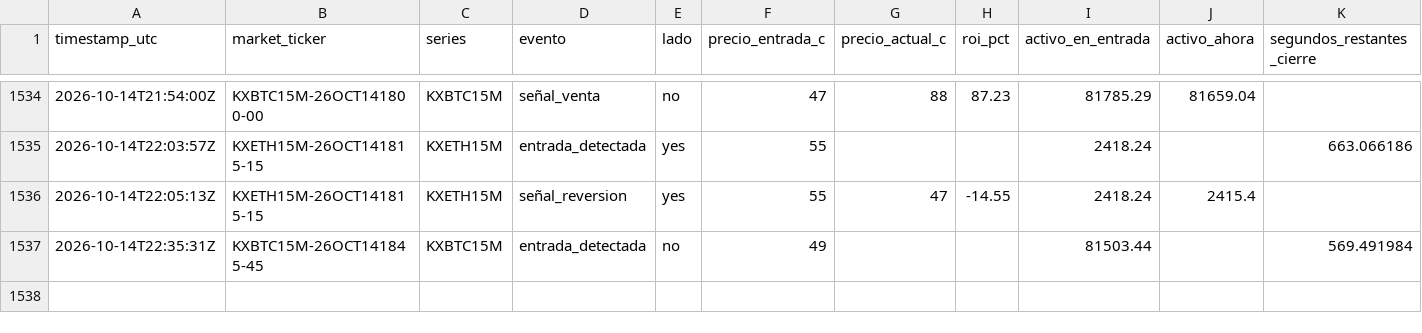
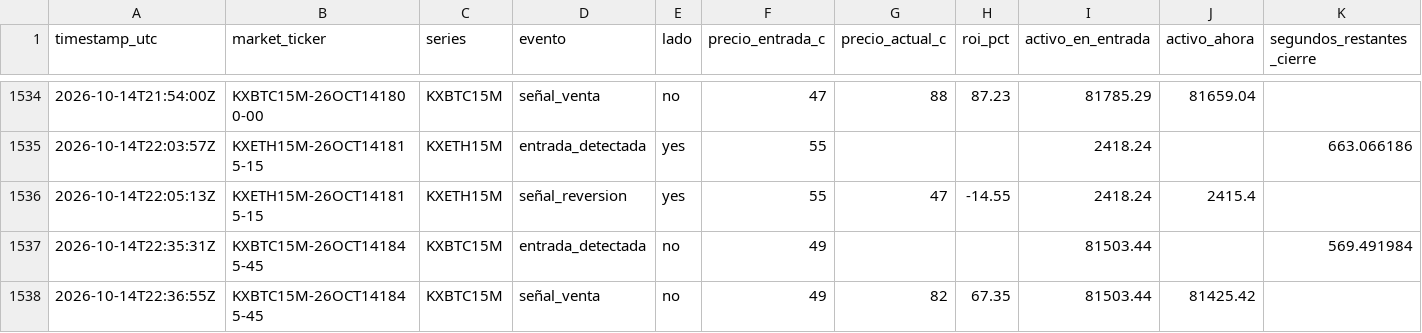
Before and after one commit to Daninaho2316/Kalshi-se-ales, a CSV file: logs/signals.csv, drawn as a sheet; only a part is shown, gaps mark what is left out; the diff names each change by its address in the sheet, - before the commit and + after, or states it on an @@ line.

```diff
--- a/logs/signals.csv
+++ b/logs/signals.csv
+row 1538: 2026-10-14T22:36:55Z | KXBTC15M-26OCT141845-45 | KXBTC15M | señal_venta | no | 49 | 82 | 67.35 | 81503.44 | 81425.42
```
Also changed, not shown: 1 other file.
